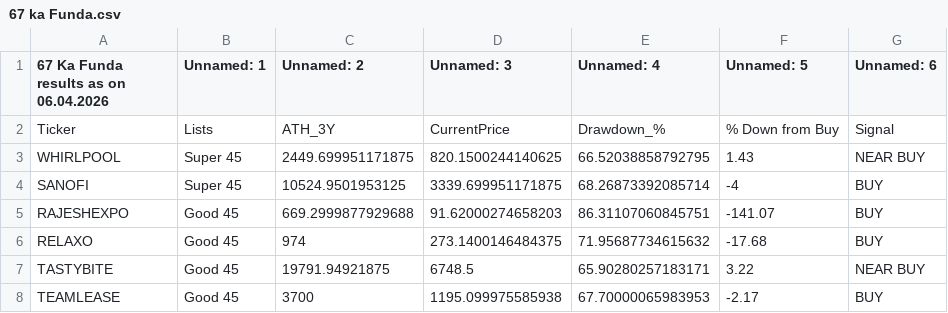
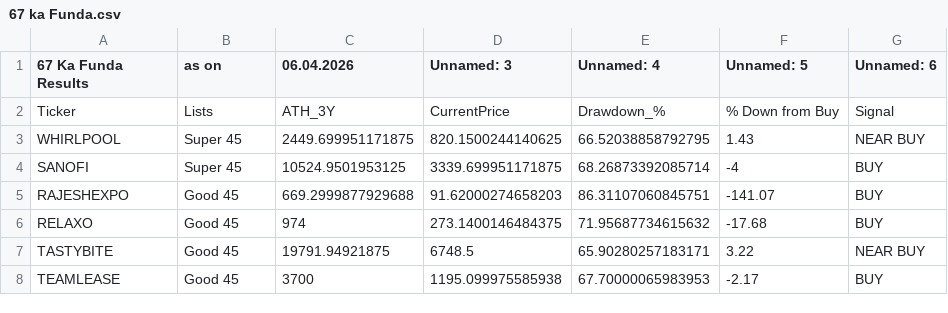
Before and after one commit to mojiburrahaman25/stock-output, a CSV file: 67 ka Funda.csv, drawn as a sheet; only a part is shown.

```diff
--- a/67 ka Funda.csv
+++ b/67 ka Funda.csv
@@ -1,2 +1,2 @@
-67 Ka Funda results as on 06.04.2026,Unnamed: 1,Unnamed: 2,Unnamed: 3,Unnamed: 4,Unnamed: 5,Unnamed: 6
+67 Ka Funda Results,as on,06.04.2026,Unnamed: 3,Unnamed: 4,Unnamed: 5,Unnamed: 6
 Ticker,Lists,ATH_3Y,CurrentPrice,Drawdown_%,% Down from Buy,Signal
```
Also changed, not shown: CUP Pattern.csv, Super strategy.csv, 2 other files.
